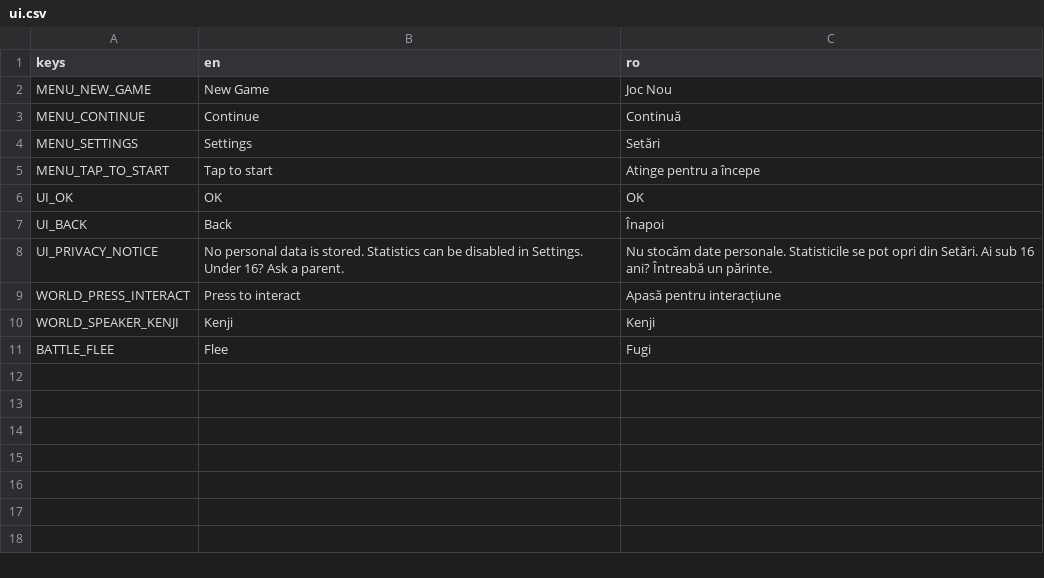
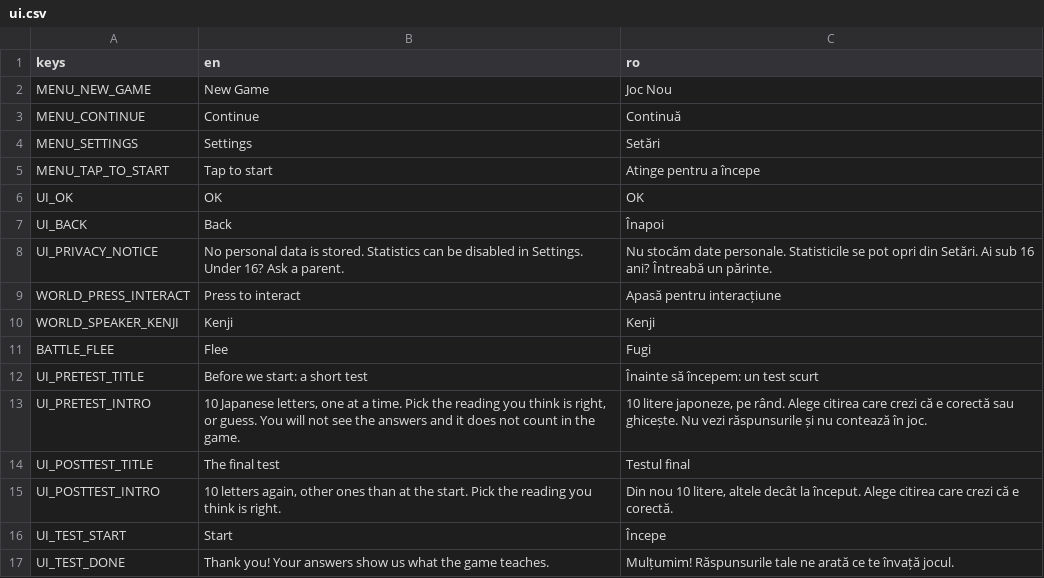
Before and after one commit to kevingameit-tech/kotoba-no-takara, a CSV file: i18n/ui.csv, drawn as a sheet.

Commit message:
feat(quiz): ecranele de pre-test și post-test
PrePostScreen peste PrePostTest: explicația, cele 10 întrebări fără
răspunsuri corecte, mulțumirea, apoi semnalul finished. Pre-testul scrie
GameState.pretest; amândouă trimit pretest/posttest prin Telemetry, când
autoload-urile există. Textele sunt chei noi în ui.csv (RO/EN).
QuizStyle: culorile și butoanele comune cu demo-ul. Cele 4 butoane se
refolosesc la fiecare întrebare. 8 teste GUT. Refs #46

```diff
--- a/i18n/ui.csv
+++ b/i18n/ui.csv
@@ -11 +11,7 @@ WORLD_SPEAKER_KENJI,Kenji,Kenji
 BATTLE_FLEE,Flee,Fugi
+UI_PRETEST_TITLE,Before we start: a short test,Înainte să începem: un test scurt
+UI_PRETEST_INTRO,"10 Japanese letters, one at a time. Pick the reading you think is right, or guess. You will not see the answers and it does not count in the game.","10 litere japoneze, pe rând. Alege citirea care crezi că e corectă sau ghicește. Nu vezi răspunsurile și nu contează în joc."
+UI_POSTTEST_TITLE,The final test,Testul final
+UI_POSTTEST_INTRO,"10 letters again, other ones than at the start. Pick the reading you think is right.","Din nou 10 litere, altele decât la început. Alege citirea care crezi că e corectă."
+UI_TEST_START,Start,Începe
+UI_TEST_DONE,Thank you! Your answers show us what the game teaches.,Mulțumim! Răspunsurile tale ne arată ce te învață jocul.
```
Also changed, not shown: 9 other files.
